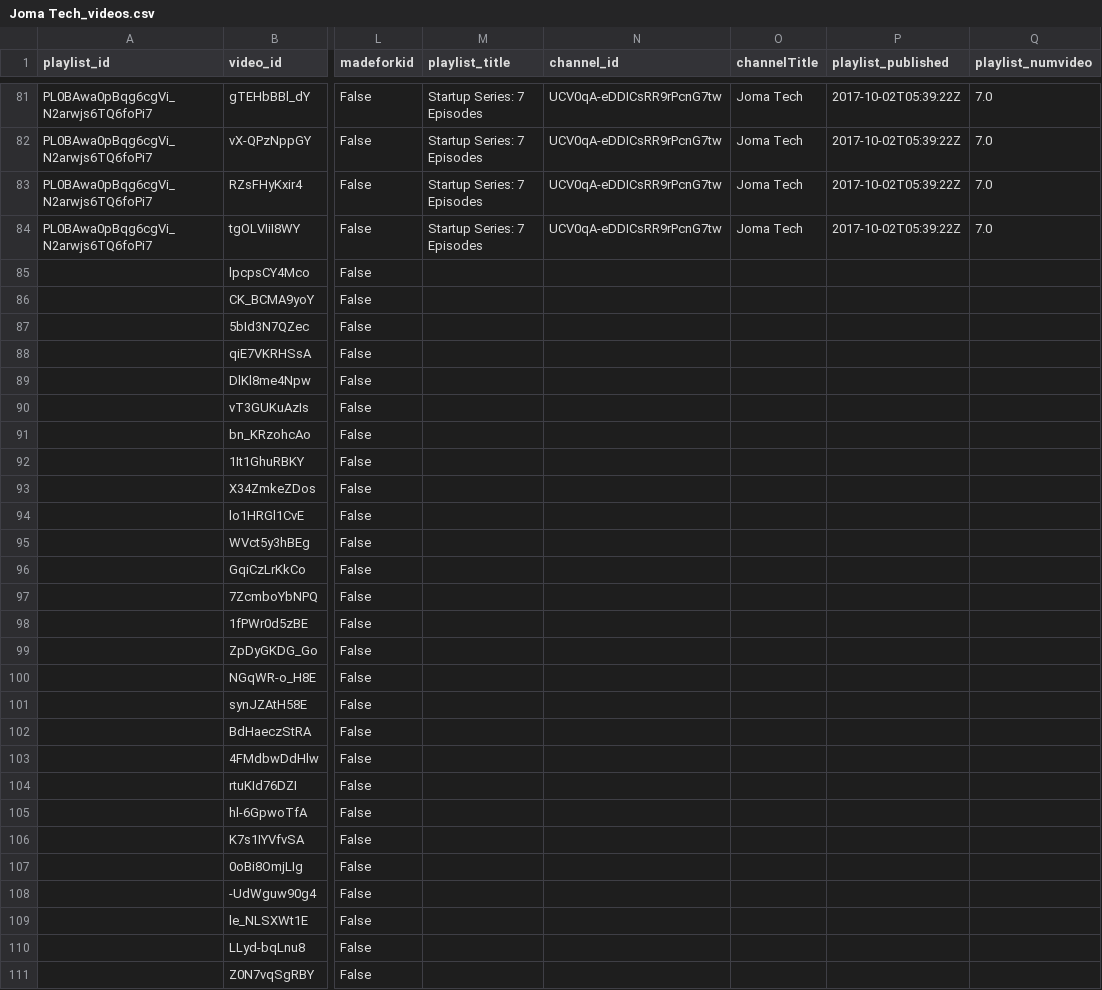
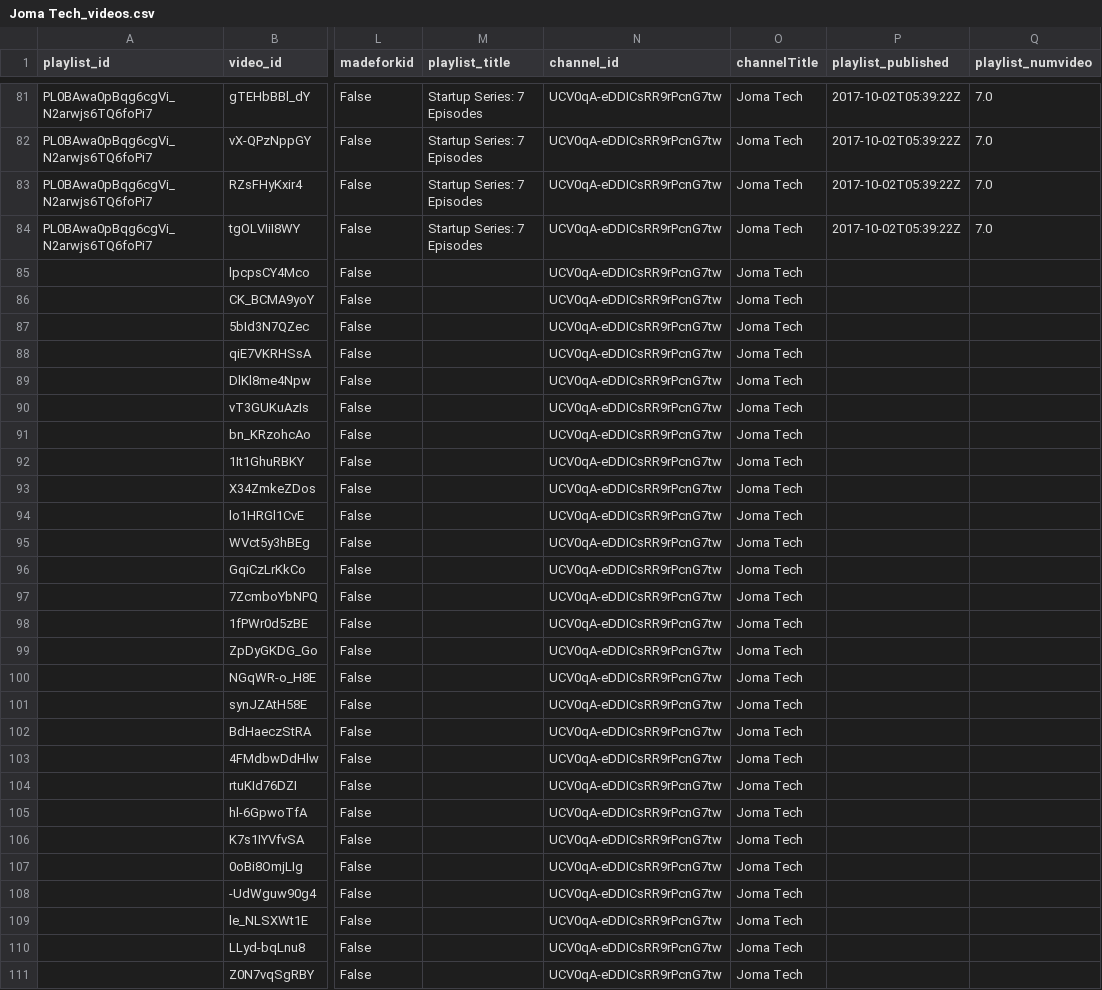
Before and after one commit to Mr-Phuong-Nam/Analyzing-about-top-tech-channels-on-Youtube, a CSV file: data/raw/Joma Tech_videos.csv, drawn as a sheet; only a part is shown, gaps mark what is left out; the diff covers the shown part only; the diff names each change by its address in the sheet, - before the commit and + after, or states it on an @@ line.

```diff
--- a/data/raw/Joma Tech_videos.csv
+++ b/data/raw/Joma Tech_videos.csv
-N85:N111 (channel_id): (empty)
+N85:N111 (channel_id): UCV0qA-eDDICsRR9rPcnG7tw
-O85:O111 (channelTitle): (empty)
+O85:O111 (channelTitle): Joma Tech
```
Also changed, not shown: 22 edited cells elsewhere in this file, data/raw/365 Data Science_videos.csv, data/raw/3Blue1Brown_videos.csv, 18 other files.
